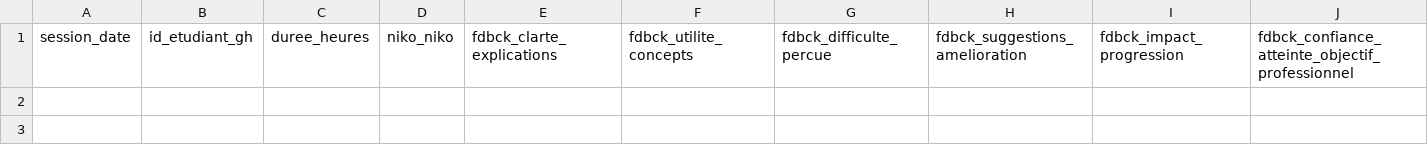
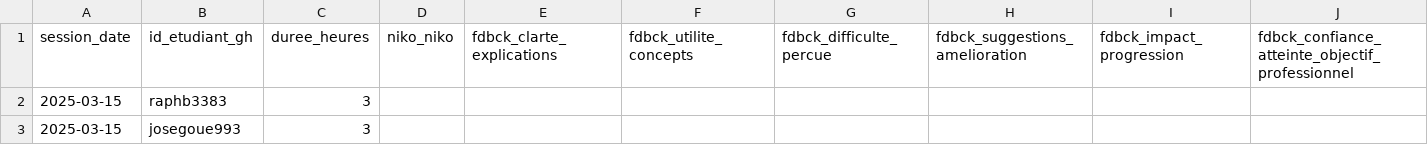
Before and after one commit to raphb3383/unc_iae_miage_interop_si_feedbacks, a CSV file: data/feedback_sessions.csv, drawn as a sheet; only a part is shown; rows hold the shown columns only; the diff names each change by its address in the sheet, - before the commit and + after, or states it on an @@ line.

Commit message:
Ajout de Raph et José pour exemple

```diff
--- a/data/feedback_sessions.csv
+++ b/data/feedback_sessions.csv
+row 2: 2025-03-15 | raphb3383 | 3
+row 3: 2025-03-15 | josegoue993 | 3
```
